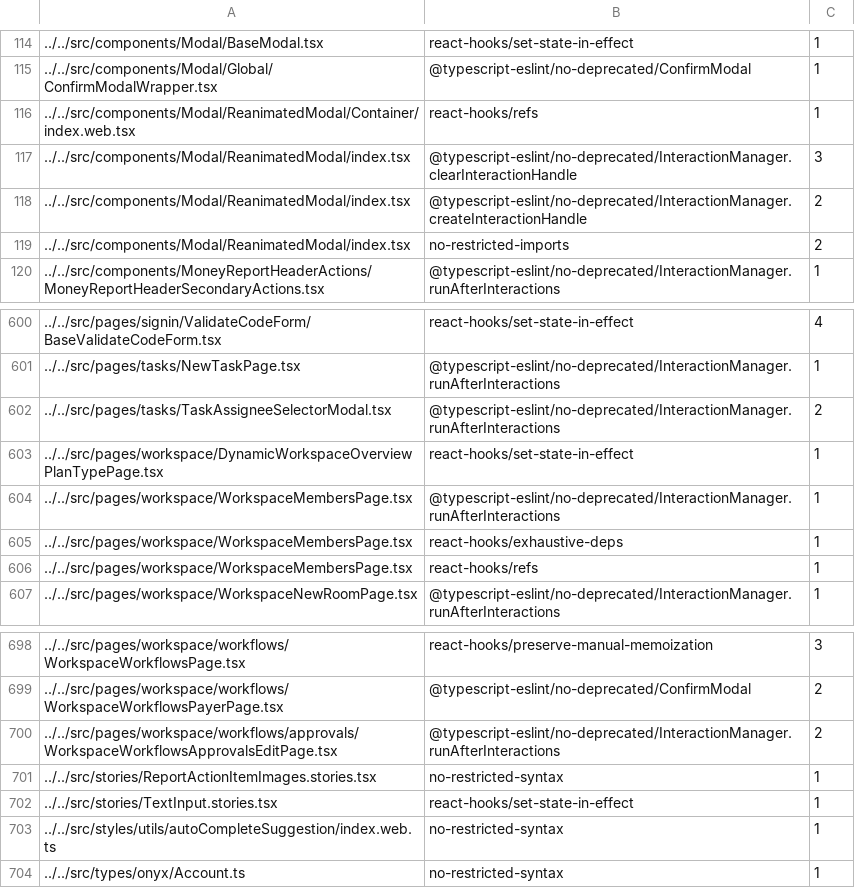
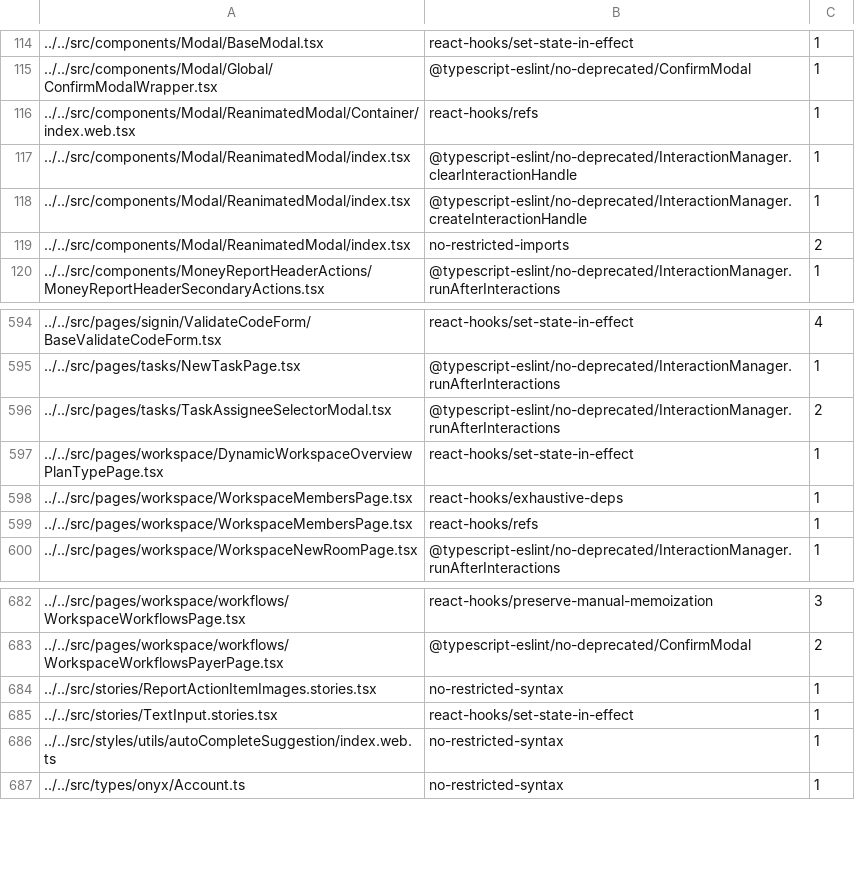
Before and after one commit to steelburn/App, a TSV file: config/eslint/eslint.seatbelt.tsv, drawn as a sheet; only a part is shown, gaps mark what is left out; the diff covers the shown part only.

Commit message:
Auto-tighten eslint-seatbelt baseline

```diff
--- a/config/eslint/eslint.seatbelt.tsv
+++ b/config/eslint/eslint.seatbelt.tsv
@@ -116,4 +116,4 @@
 "../../src/components/Modal/ReanimatedModal/Container/index.web.tsx"	"react-hooks/refs"	1
-"../../src/components/Modal/ReanimatedModal/index.tsx"	"@typescript-eslint/no-deprecated/InteractionManager.clearInteractionHandle"	3
-"../../src/components/Modal/ReanimatedModal/index.tsx"	"@typescript-eslint/no-deprecated/InteractionManager.createInteractionHandle"	2
+"../../src/components/Modal/ReanimatedModal/index.tsx"	"@typescript-eslint/no-deprecated/InteractionManager.clearInteractionHandle"	1
+"../../src/components/Modal/ReanimatedModal/index.tsx"	"@typescript-eslint/no-deprecated/InteractionManager.createInteractionHandle"	1
 "../../src/components/Modal/ReanimatedModal/index.tsx"	"no-restricted-imports"	2
@@ -603,3 +597,2 @@
 "../../src/pages/workspace/DynamicWorkspaceOverviewPlanTypePage.tsx"	"react-hooks/set-state-in-effect"	1
-"../../src/pages/workspace/WorkspaceMembersPage.tsx"	"@typescript-eslint/no-deprecated/InteractionManager.runAfterInteractions"	1
 "../../src/pages/workspace/WorkspaceMembersPage.tsx"	"react-hooks/exhaustive-deps"	1
@@ -699,3 +683,2 @@
 "../../src/pages/workspace/workflows/WorkspaceWorkflowsPayerPage.tsx"	"@typescript-eslint/no-deprecated/ConfirmModal"	2
-"../../src/pages/workspace/workflows/approvals/WorkspaceWorkflowsApprovalsEditPage.tsx"	"@typescript-eslint/no-deprecated/InteractionManager.runAfterInteractions"	2
 "../../src/stories/ReportActionItemImages.stories.tsx"	"no-restricted-syntax"	1
```
Also changed, not shown: 15 removed rows and 1 edited cell elsewhere in this file.
